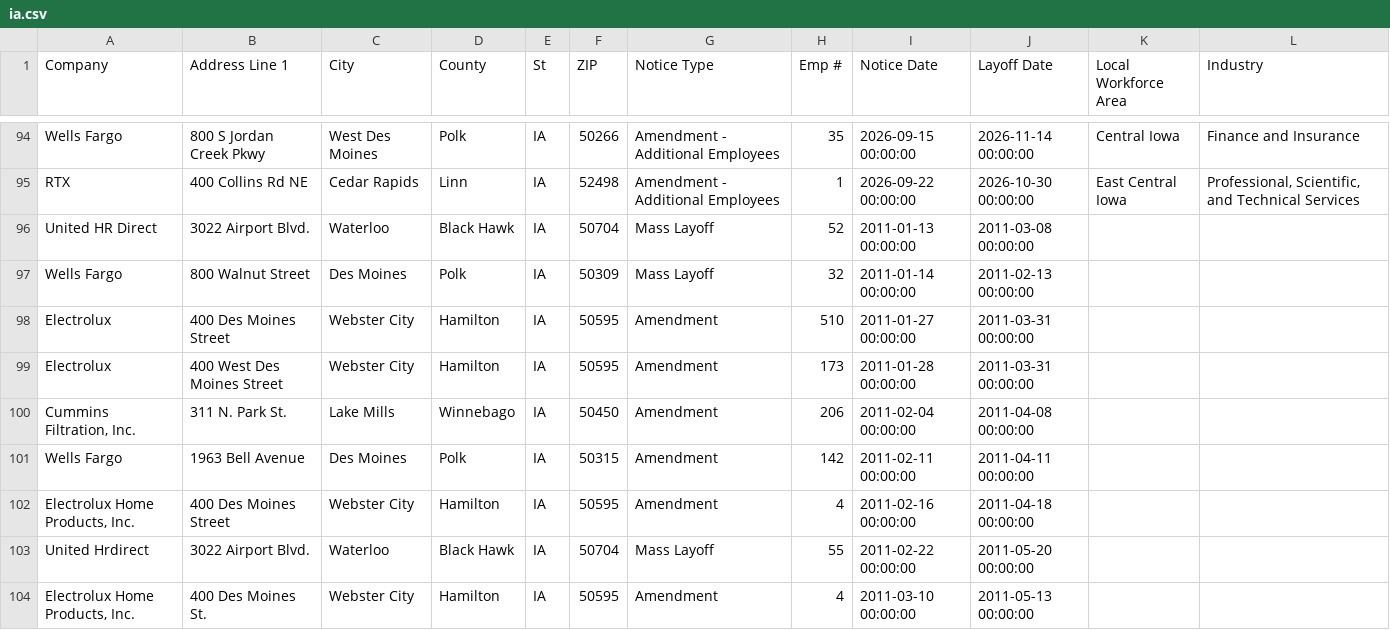
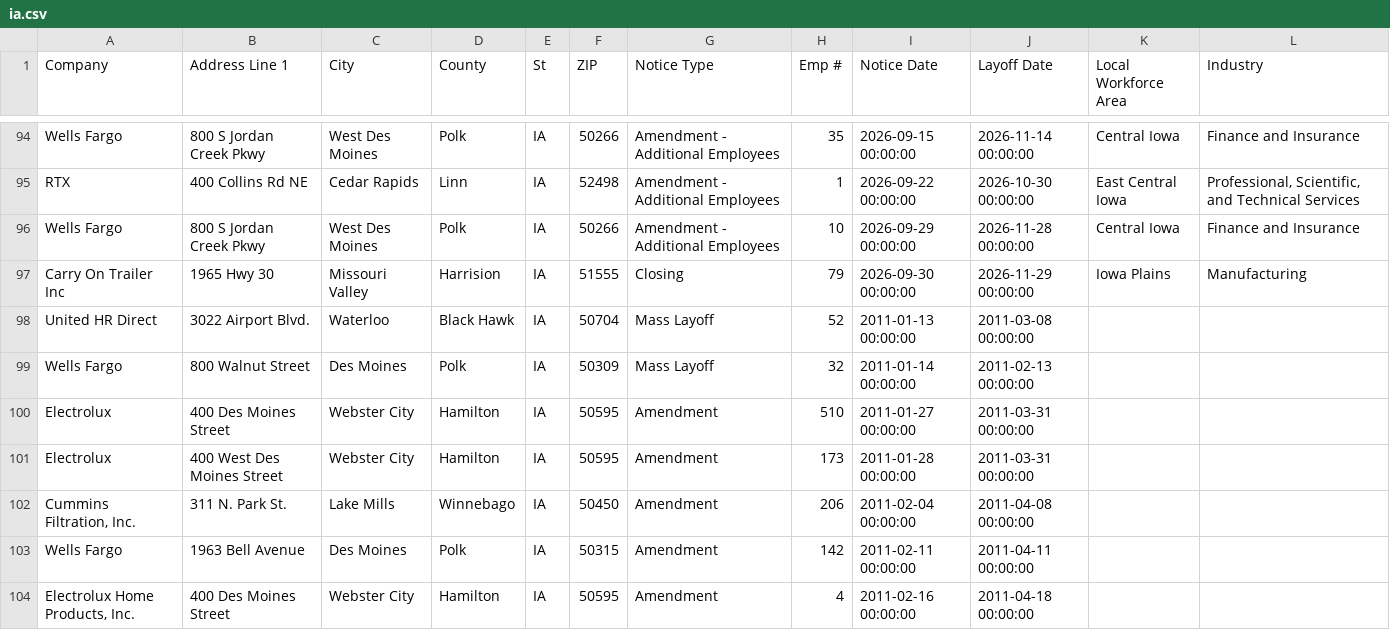
Before and after one commit to FTS-IE/warn-notice-actions, a CSV file: data/ia.csv, drawn as a sheet; only a part is shown, gaps mark what is left out; the shorter side is filled out with more unchanged rows.

```diff
--- a/data/ia.csv
+++ b/data/ia.csv
@@ -95,2 +95,4 @@ Wells Fargo,800 S Jordan Creek Pkwy,West Des Moines,Polk,IA,50266,Amendment - Ad
 RTX,400 Collins Rd NE ,Cedar Rapids,Linn,IA,52498,Amendment - Additional Employees ,1,2026-09-22 00:00:00,2026-10-30 00:00:00,East Central Iowa ,"Professional, Scientific, and Technical Services"
+Wells Fargo,800 S Jordan Creek Pkwy,West Des Moines,Polk,IA,50266,Amendment - Additional Employees,10,2026-09-29 00:00:00,2026-11-28 00:00:00,Central Iowa,Finance and Insurance
+Carry On Trailer Inc ,1965 Hwy 30,Missouri Valley,Harrision,IA,51555,Closing ,79,2026-09-30 00:00:00,2026-11-29 00:00:00,Iowa Plains,Manufacturing
 United HR Direct,3022 Airport Blvd.,Waterloo,Black Hawk,IA,50704,Mass Layoff,52,2011-01-13 00:00:00,2011-03-08 00:00:00
```
Also changed, not shown: data/de.csv, data/me.csv, 13 other files.
